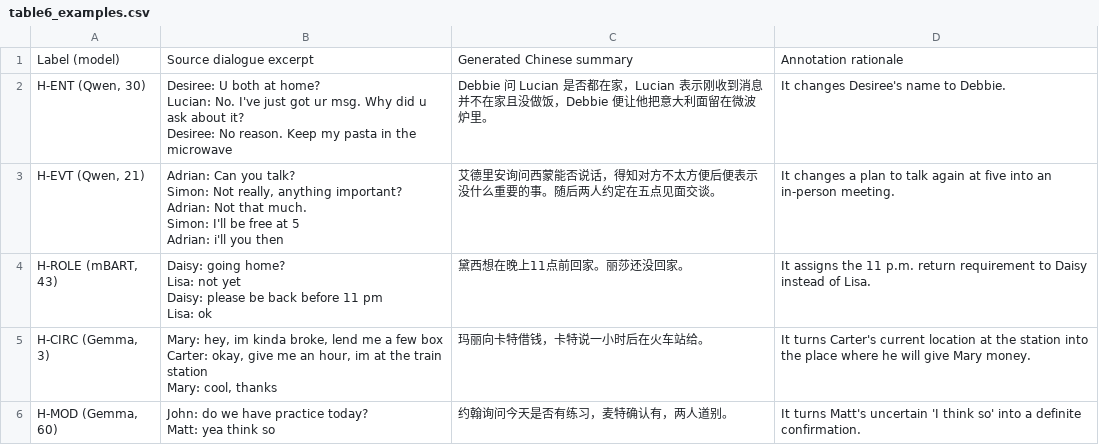
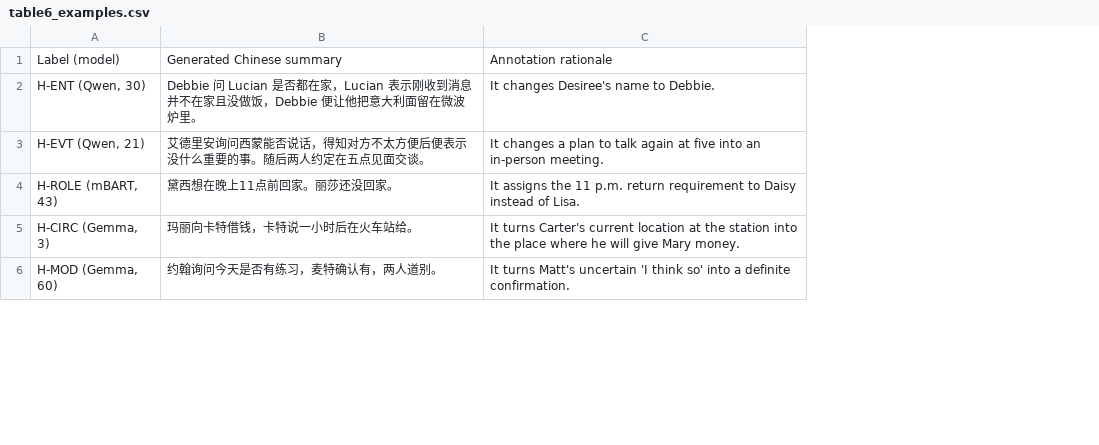
Before and after one commit to yunlee919/relational-grounding-dialogue-summarization, a CSV file: taxonomy/table6_examples.csv, drawn as a sheet; only a part is shown; ↵ is a line break in a cell; the diff names each change by its address in the sheet, - before the commit and + after, or states it on an @@ line.

Commit message:
Add taxonomy

```diff
--- a/taxonomy/table6_examples.csv
+++ b/taxonomy/table6_examples.csv
-column B, rows 1-6: Source dialogue excerpt | Desiree: U both at home? ↵ Lucian: No. I've just got ur msg. Why did u ask about it? ↵ Desiree: No reason. Keep my pasta in the microwave | Adrian: Can you talk? ↵ Simon: Not really, anything important? ↵ Adrian: Not that much. ↵ Simon: I'll be free at 5 ↵ Adrian: i'll you then | Daisy: going home? ↵ Lisa: not yet ↵ Daisy: please be back before 11 pm ↵ Lisa: ok | Mary: hey, im kinda broke, lend me a few box ↵ Carter: okay, give me an hour, im at the train station ↵ Mary: cool, thanks | John: do we have practice today? ↵ Matt: yea think so
```
Also changed, not shown: 1 other file.
